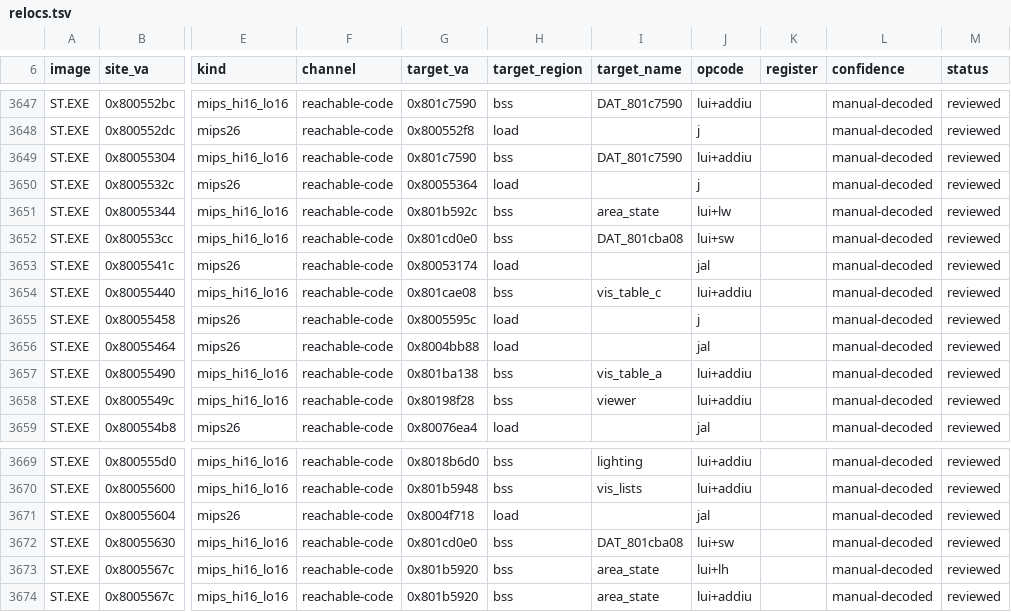
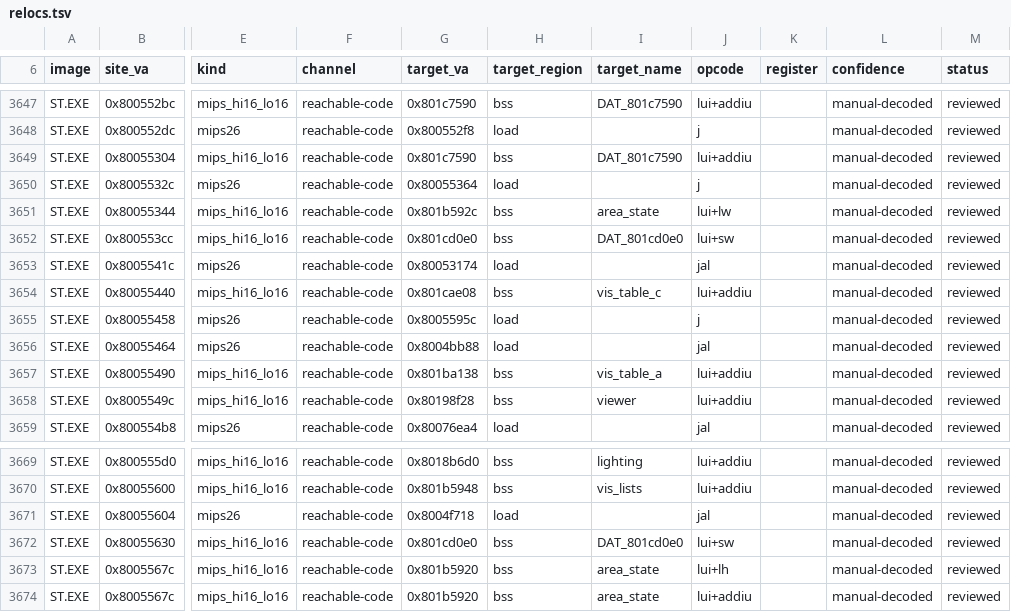
Before and after one commit to Voicedrew11/shadow-tower-decomp, a TSV file: config/retail/relocs.tsv, drawn as a sheet; only a part is shown, gaps mark what is left out; the diff names each change by its address in the sheet, - before the commit and + after, or states it on an @@ line.

```diff
--- a/config/retail/relocs.tsv
+++ b/config/retail/relocs.tsv
-I3652 (target_name): DAT_801cba08
+I3652 (target_name): DAT_801cd0e0
-I3672 (target_name): DAT_801cba08
+I3672 (target_name): DAT_801cd0e0
```
Also changed, not shown: config/retail/data_identities.tsv, 3 other files.
